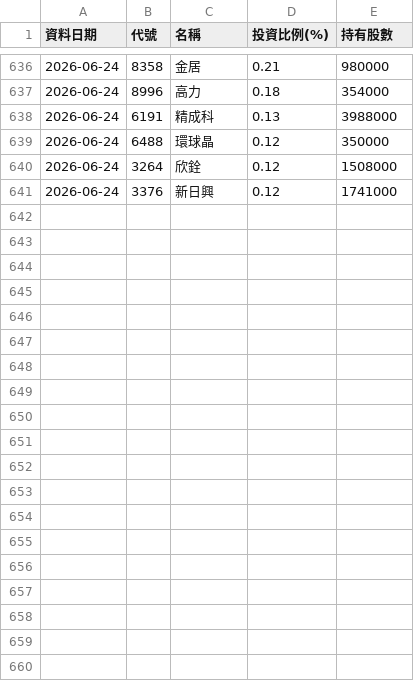
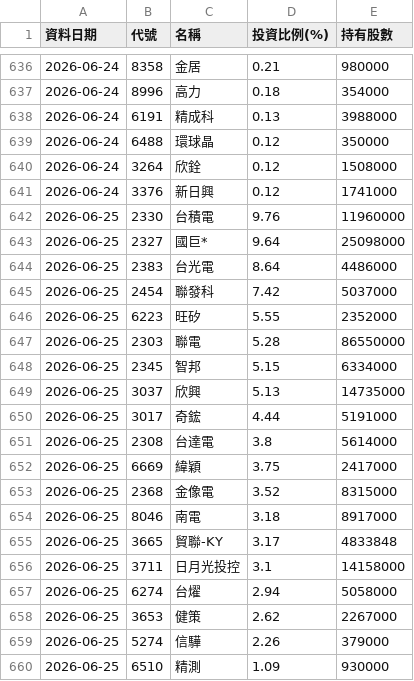
Before and after one commit to Ken61089/etf-tracker, a CSV file: docs/archive/00981A.csv, drawn as a sheet; only a part is shown, gaps mark what is left out; the diff covers the shown part only.

```diff
--- a/docs/archive/00981A.csv
+++ b/docs/archive/00981A.csv
@@ -641 +641,20 @@
 2026-06-24,3376,新日興,0.12,1741000
+2026-06-25,2330,台積電,9.76,11960000
+2026-06-25,2327,國巨*,9.64,25098000
+2026-06-25,2383,台光電,8.64,4486000
+2026-06-25,2454,聯發科,7.42,5037000
+2026-06-25,6223,旺矽,5.55,2352000
+2026-06-25,2303,聯電,5.28,86550000
+2026-06-25,2345,智邦,5.15,6334000
+2026-06-25,3037,欣興,5.13,14735000
+2026-06-25,3017,奇鋐,4.44,5191000
+2026-06-25,2308,台達電,3.8,5614000
+2026-06-25,6669,緯穎,3.75,2417000
+2026-06-25,2368,金像電,3.52,8315000
+2026-06-25,8046,南電,3.18,8917000
+2026-06-25,3665,貿聯-KY,3.17,4833848
+2026-06-25,3711,日月光投控,3.1,14158000
+2026-06-25,6274,台燿,2.94,5058000
+2026-06-25,3653,健策,2.62,2267000
+2026-06-25,5274,信驊,2.26,379000
+2026-06-25,6510,精測,1.09,930000
```
Also changed, not shown: 20 added rows elsewhere in this file, docs/archive/00403A.csv, 4 other files.
